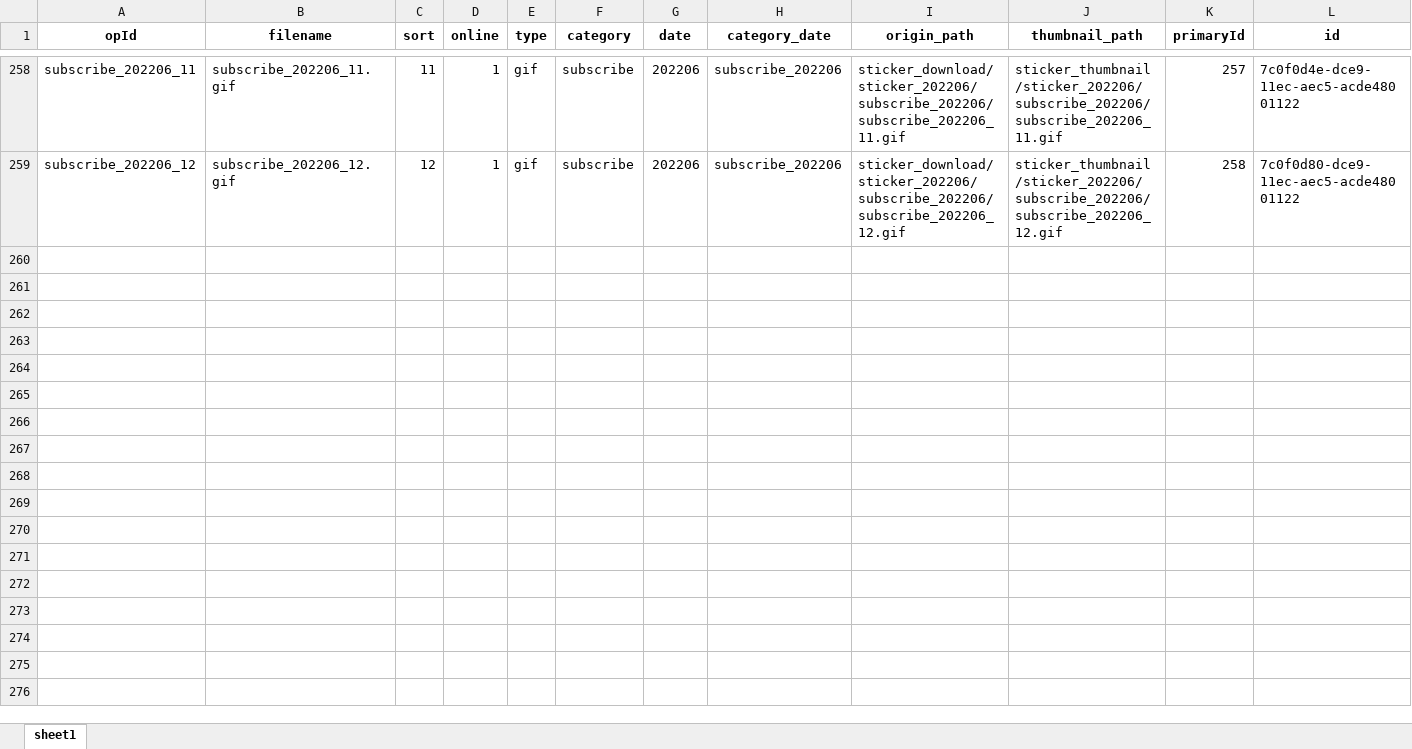
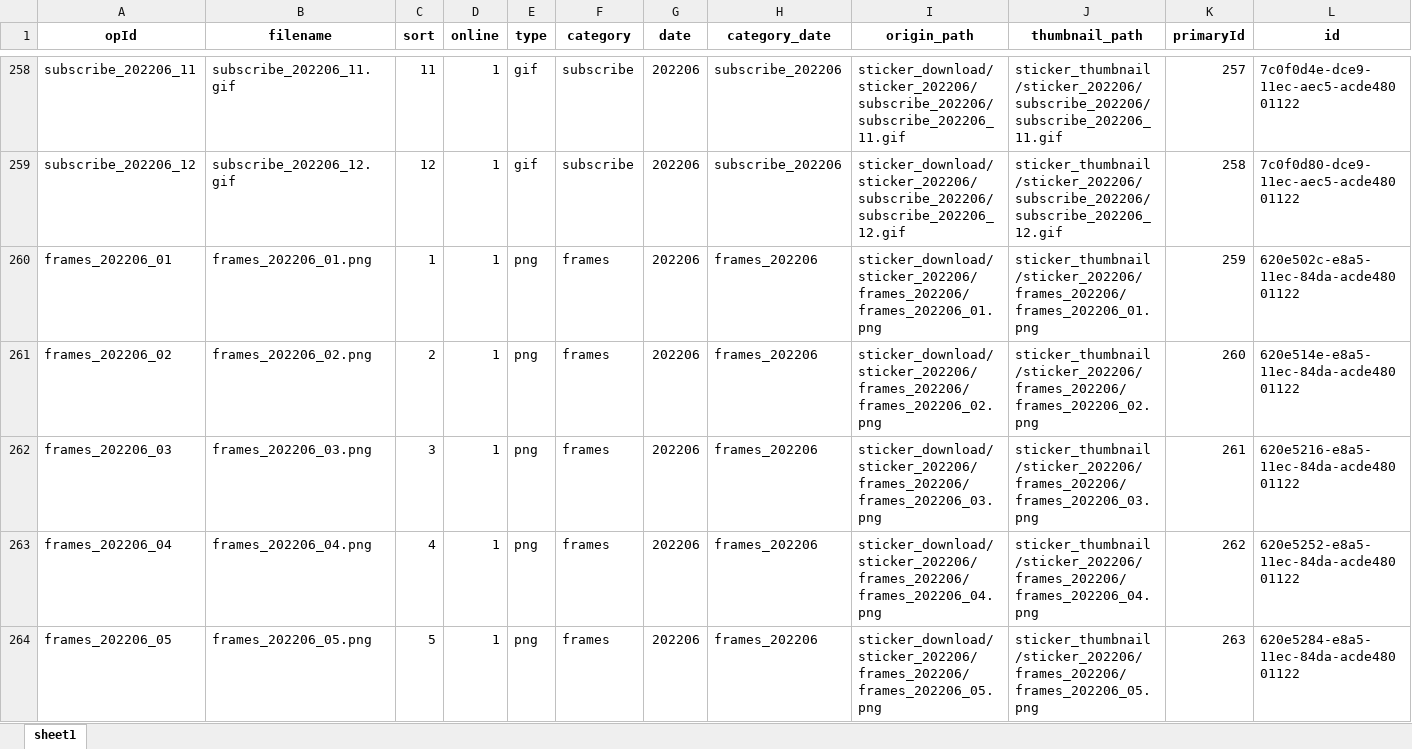
Before and after one commit to Peterfelee/upload_sitckers_aws_amplify, an Excel workbook: amplify/data/develop/local/editor_sticker_local.xlsx, sheet sheet1, drawn as a sheet; only a part is shown, gaps mark what is left out; values as stored, in another font and other column widths than the file's, no borders; rows hold the shown columns only; the diff covers the shown part only; the diff names each change by its address in the sheet, - before the commit and + after, or states it on an @@ line.

```diff
--- a/amplify/data/develop/local/editor_sticker_local.xlsx (sheet sheet1)
+++ b/amplify/data/develop/local/editor_sticker_local.xlsx (sheet sheet1)
+row 260: frames_202206_01 | frames_202206_01.png | 1 | 1 | png | frames | 202206 | frames_202206 | sticker_download/sticker_202206/frames_202206/frames_202206_01.png | sticker_thumbnail/sticker_202206/frames_202206/frames_202206_01.png | 259 | 620e502c-e8a5-11ec-84da-acde48001122
+row 261: frames_202206_02 | frames_202206_02.png | 2 | 1 | png | frames | 202206 | frames_202206 | sticker_download/sticker_202206/frames_202206/frames_202206_02.png | sticker_thumbnail/sticker_202206/frames_202206/frames_202206_02.png | 260 | 620e514e-e8a5-11ec-84da-acde48001122
+row 262: frames_202206_03 | frames_202206_03.png | 3 | 1 | png | frames | 202206 | frames_202206 | sticker_download/sticker_202206/frames_202206/frames_202206_03.png | sticker_thumbnail/sticker_202206/frames_202206/frames_202206_03.png | 261 | 620e5216-e8a5-11ec-84da-acde48001122
+row 263: frames_202206_04 | frames_202206_04.png | 4 | 1 | png | frames | 202206 | frames_202206 | sticker_download/sticker_202206/frames_202206/frames_202206_04.png | sticker_thumbnail/sticker_202206/frames_202206/frames_202206_04.png | 262 | 620e5252-e8a5-11ec-84da-acde48001122
+row 264: frames_202206_05 | frames_202206_05.png | 5 | 1 | png | frames | 202206 | frames_202206 | sticker_download/sticker_202206/frames_202206/frames_202206_05.png | sticker_thumbnail/sticker_202206/frames_202206/frames_202206_05.png | 263 | 620e5284-e8a5-11ec-84da-acde48001122
```
Also changed, not shown: 75 added rows elsewhere in this sheet, amplify/data/develop/from/editor_background_original.xlsx, amplify/data/develop/from/editor_sticker_original.xlsx, 13 other files.
